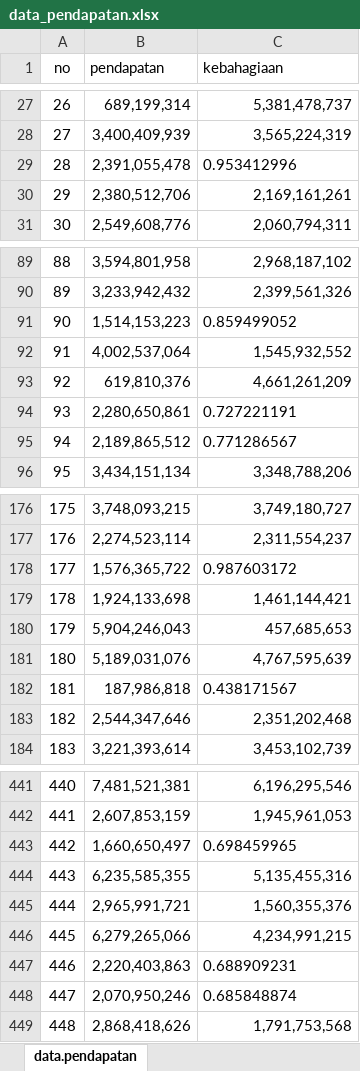
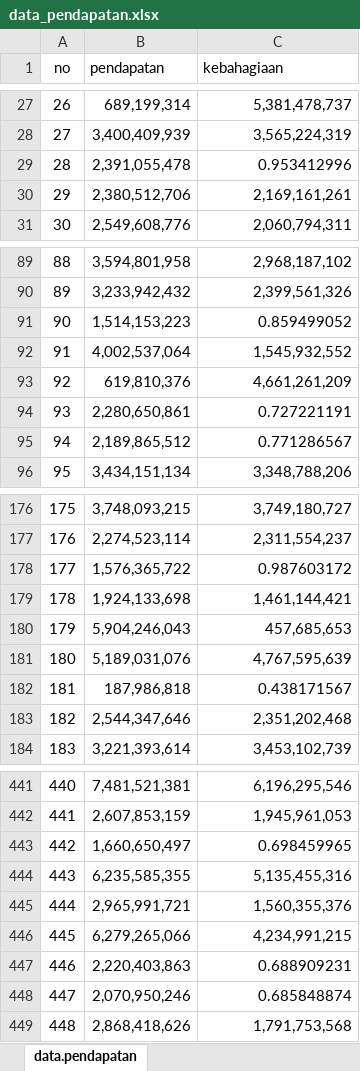
Before and after one commit to iqbaleff214/sistem-informasi-universitas-terbuka, an Excel workbook: [MSIM4310]-analisis-dan-visualisasi-data/pertemuan-08/data_pendapatan.xlsx, sheet data.pendapatan, drawn as a sheet; only a part is shown, gaps mark what is left out; values as stored, in another font and other column widths than the file's, no borders; the diff covers the shown part only; the diff names each change by its address in the sheet, - before the commit and + after, or states it on an @@ line.

Commit message:
chore: fix analisis dan visualisasi data excel for 2nd submission

```diff
--- a/[MSIM4310]-analisis-dan-visualisasi-data/pertemuan-08/data_pendapatan.xlsx (sheet data.pendapatan)
+++ b/[MSIM4310]-analisis-dan-visualisasi-data/pertemuan-08/data_pendapatan.xlsx (sheet data.pendapatan)
-C29 alignment: left
+C29 alignment: right
-C91 alignment: left
+C91 alignment: right
-C94:C95 alignment: left
+C94:C95 alignment: right
-C178 alignment: left
+C178 alignment: right
-C182 alignment: left
+C182 alignment: right
-C443 alignment: left
+C443 alignment: right
-C447:C448 alignment: left
+C447:C448 alignment: right
```
Also changed, not shown: cell formats elsewhere in this sheet.
